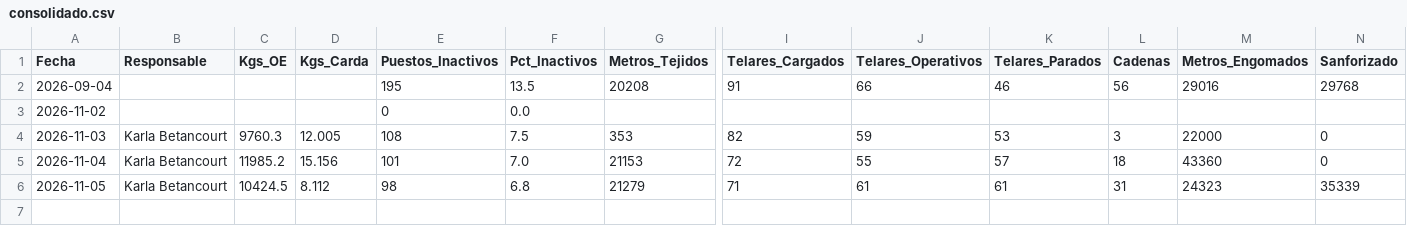
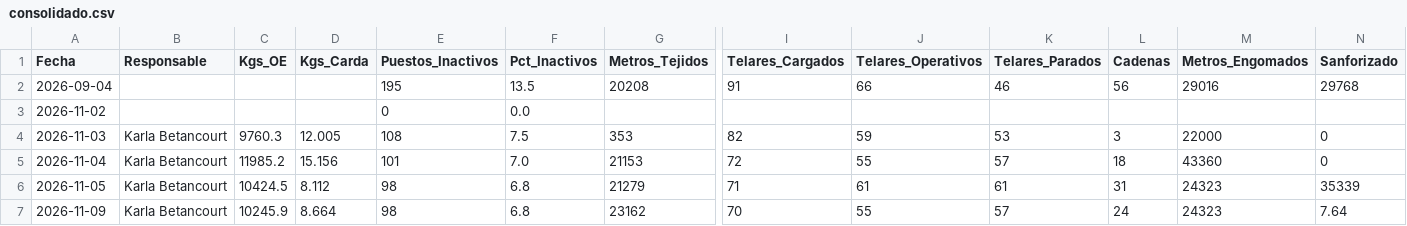
Before and after one commit to fherross3-ops/JTX-Reporte, a CSV file: reportes/consolidado.csv, drawn as a sheet; only a part is shown, gaps mark what is left out; rows hold the shown columns only; the diff names each change by its address in the sheet, - before the commit and + after, or states it on an @@ line.

Commit message:
Consolidado actualizado (2026-11-09)

```diff
--- a/reportes/consolidado.csv
+++ b/reportes/consolidado.csv
+row 7: 2026-11-09 | Karla Betancourt | 10245.9 | 8.664 | 98 | 6.8 | 23162 | 70 | 55 | 57 | 24 | 24323 | 7.64
```
